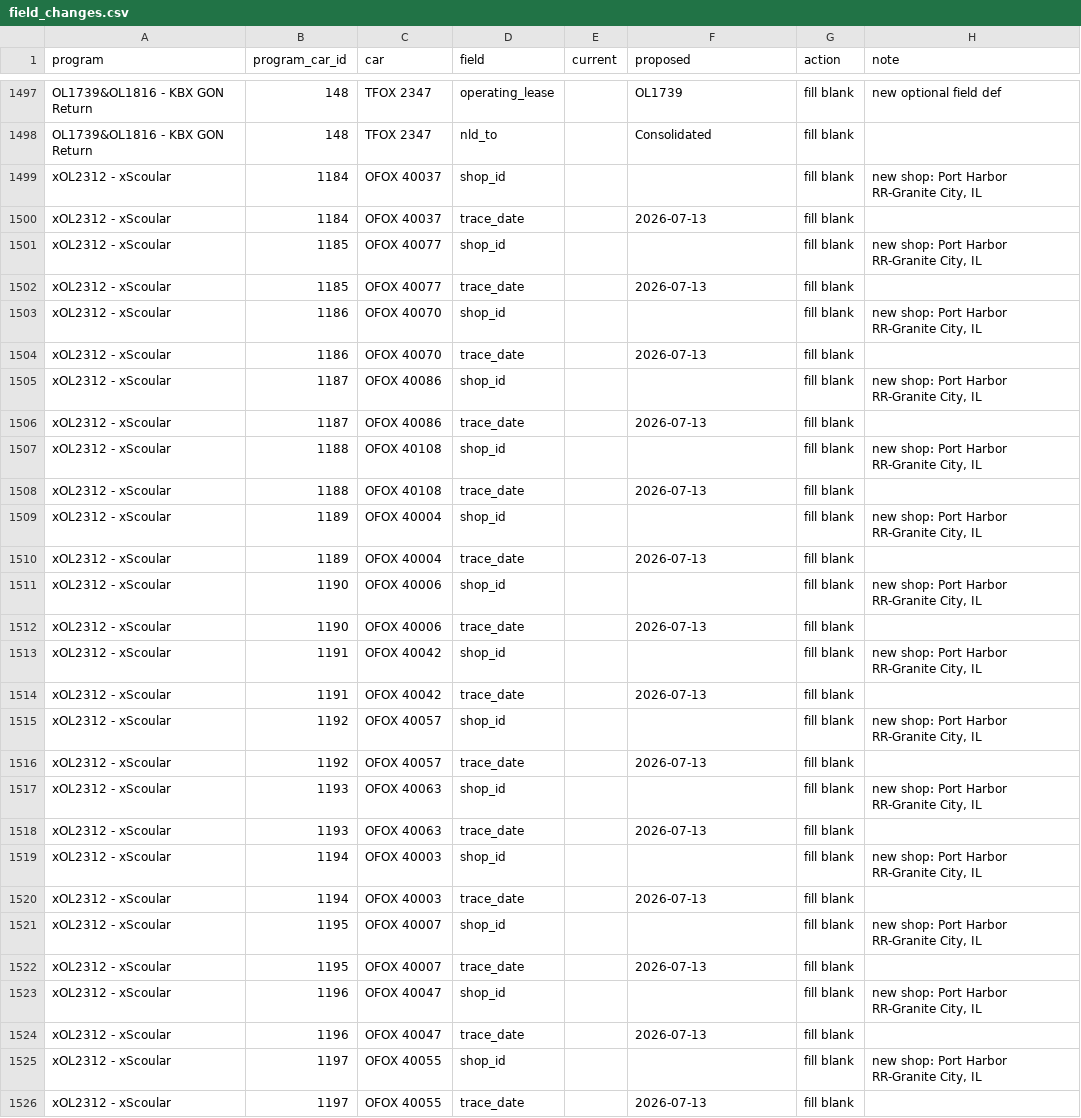
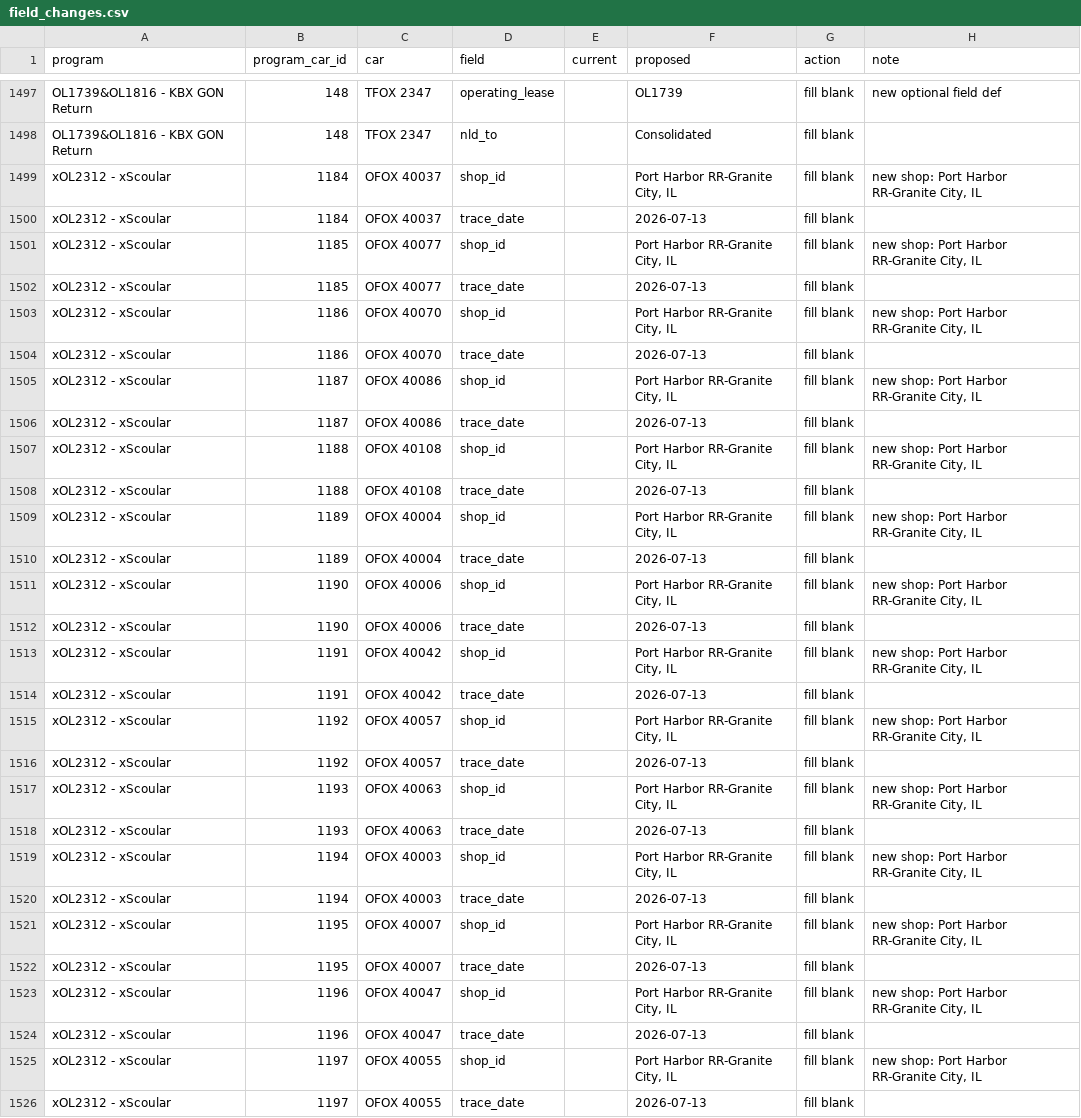
Before and after one commit to RESIDCO/RLMS, a CSV file: previews/program_tracker_sync/field_changes.csv, drawn as a sheet; only a part is shown, gaps mark what is left out; the diff covers the shown part only.

```diff
--- a/previews/program_tracker_sync/field_changes.csv
+++ b/previews/program_tracker_sync/field_changes.csv
@@ -1498,29 +1498,29 @@ OL1739&OL1816 - KBX GON Return,148,TFOX 2347,operating_lease,,OL1739,fill blank,
 OL1739&OL1816 - KBX GON Return,148,TFOX 2347,nld_to,,Consolidated,fill blank,
-xOL2312 - xScoular,1184,OFOX 40037,shop_id,,,fill blank,"new shop: Port Harbor RR-Granite City, IL"
+xOL2312 - xScoular,1184,OFOX 40037,shop_id,,"Port Harbor RR-Granite City, IL",fill blank,"new shop: Port Harbor RR-Granite City, IL"
 xOL2312 - xScoular,1184,OFOX 40037,trace_date,,2026-07-13,fill blank,
-xOL2312 - xScoular,1185,OFOX 40077,shop_id,,,fill blank,"new shop: Port Harbor RR-Granite City, IL"
+xOL2312 - xScoular,1185,OFOX 40077,shop_id,,"Port Harbor RR-Granite City, IL",fill blank,"new shop: Port Harbor RR-Granite City, IL"
 xOL2312 - xScoular,1185,OFOX 40077,trace_date,,2026-07-13,fill blank,
-xOL2312 - xScoular,1186,OFOX 40070,shop_id,,,fill blank,"new shop: Port Harbor RR-Granite City, IL"
+xOL2312 - xScoular,1186,OFOX 40070,shop_id,,"Port Harbor RR-Granite City, IL",fill blank,"new shop: Port Harbor RR-Granite City, IL"
 xOL2312 - xScoular,1186,OFOX 40070,trace_date,,2026-07-13,fill blank,
-xOL2312 - xScoular,1187,OFOX 40086,shop_id,,,fill blank,"new shop: Port Harbor RR-Granite City, IL"
+xOL2312 - xScoular,1187,OFOX 40086,shop_id,,"Port Harbor RR-Granite City, IL",fill blank,"new shop: Port Harbor RR-Granite City, IL"
 xOL2312 - xScoular,1187,OFOX 40086,trace_date,,2026-07-13,fill blank,
-xOL2312 - xScoular,1188,OFOX 40108,shop_id,,,fill blank,"new shop: Port Harbor RR-Granite City, IL"
+xOL2312 - xScoular,1188,OFOX 40108,shop_id,,"Port Harbor RR-Granite City, IL",fill blank,"new shop: Port Harbor RR-Granite City, IL"
 xOL2312 - xScoular,1188,OFOX 40108,trace_date,,2026-07-13,fill blank,
-xOL2312 - xScoular,1189,OFOX 40004,shop_id,,,fill blank,"new shop: Port Harbor RR-Granite City, IL"
+xOL2312 - xScoular,1189,OFOX 40004,shop_id,,"Port Harbor RR-Granite City, IL",fill blank,"new shop: Port Harbor RR-Granite City, IL"
 xOL2312 - xScoular,1189,OFOX 40004,trace_date,,2026-07-13,fill blank,
-xOL2312 - xScoular,1190,OFOX 40006,shop_id,,,fill blank,"new shop: Port Harbor RR-Granite City, IL"
+xOL2312 - xScoular,1190,OFOX 40006,shop_id,,"Port Harbor RR-Granite City, IL",fill blank,"new shop: Port Harbor RR-Granite City, IL"
 xOL2312 - xScoular,1190,OFOX 40006,trace_date,,2026-07-13,fill blank,
-xOL2312 - xScoular,1191,OFOX 40042,shop_id,,,fill blank,"new shop: Port Harbor RR-Granite City, IL"
+xOL2312 - xScoular,1191,OFOX 40042,shop_id,,"Port Harbor RR-Granite City, IL",fill blank,"new shop: Port Harbor RR-Granite City, IL"
 xOL2312 - xScoular,1191,OFOX 40042,trace_date,,2026-07-13,fill blank,
-xOL2312 - xScoular,1192,OFOX 40057,shop_id,,,fill blank,"new shop: Port Harbor RR-Granite City, IL"
+xOL2312 - xScoular,1192,OFOX 40057,shop_id,,"Port Harbor RR-Granite City, IL",fill blank,"new shop: Port Harbor RR-Granite City, IL"
 xOL2312 - xScoular,1192,OFOX 40057,trace_date,,2026-07-13,fill blank,
-xOL2312 - xScoular,1193,OFOX 40063,shop_id,,,fill blank,"new shop: Port Harbor RR-Granite City, IL"
+xOL2312 - xScoular,1193,OFOX 40063,shop_id,,"Port Harbor RR-Granite City, IL",fill blank,"new shop: Port Harbor RR-Granite City, IL"
 xOL2312 - xScoular,1193,OFOX 40063,trace_date,,2026-07-13,fill blank,
-xOL2312 - xScoular,1194,OFOX 40003,shop_id,,,fill blank,"new shop: Port Harbor RR-Granite City, IL"
+xOL2312 - xScoular,1194,OFOX 40003,shop_id,,"Port Harbor RR-Granite City, IL",fill blank,"new shop: Port Harbor RR-Granite City, IL"
 xOL2312 - xScoular,1194,OFOX 40003,trace_date,,2026-07-13,fill blank,
-xOL2312 - xScoular,1195,OFOX 40007,shop_id,,,fill blank,"new shop: Port Harbor RR-Granite City, IL"
+xOL2312 - xScoular,1195,OFOX 40007,shop_id,,"Port Harbor RR-Granite City, IL",fill blank,"new shop: Port Harbor RR-Granite City, IL"
 xOL2312 - xScoular,1195,OFOX 40007,trace_date,,2026-07-13,fill blank,
-xOL2312 - xScoular,1196,OFOX 40047,shop_id,,,fill blank,"new shop: Port Harbor RR-Granite City, IL"
+xOL2312 - xScoular,1196,OFOX 40047,shop_id,,"Port Harbor RR-Granite City, IL",fill blank,"new shop: Port Harbor RR-Granite City, IL"
 xOL2312 - xScoular,1196,OFOX 40047,trace_date,,2026-07-13,fill blank,
-xOL2312 - xScoular,1197,OFOX 40055,shop_id,,,fill blank,"new shop: Port Harbor RR-Granite City, IL"
+xOL2312 - xScoular,1197,OFOX 40055,shop_id,,"Port Harbor RR-Granite City, IL",fill blank,"new shop: Port Harbor RR-Granite City, IL"
 xOL2312 - xScoular,1197,OFOX 40055,trace_date,,2026-07-13,fill blank,
```
Also changed, not shown: 66 edited cells elsewhere in this file, 5 other files.
